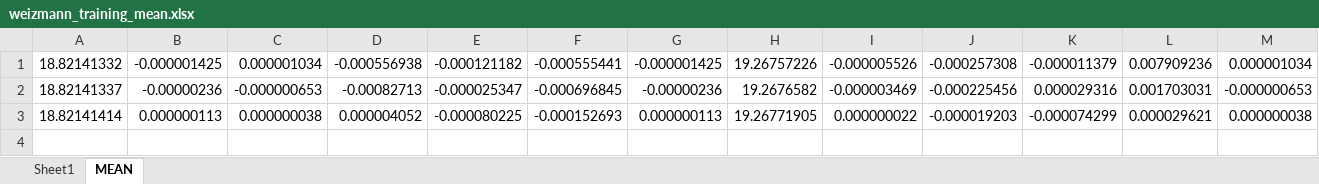
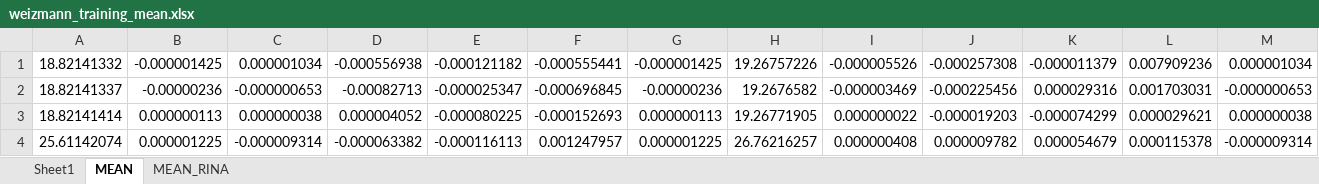
Before and after one commit to rinawkw/TugasAkhir, an Excel workbook: Code/Testing Code/weizmann_training_mean.xlsx, sheet MEAN, drawn as a sheet; only a part is shown; values as stored, in another font and other column widths than the file's, no borders; rows hold the shown columns only; the diff names each change by its address in the sheet, - before the commit and + after, or states it on an @@ line.

```diff
--- a/Code/Testing Code/weizmann_training_mean.xlsx (sheet MEAN)
+++ b/Code/Testing Code/weizmann_training_mean.xlsx (sheet MEAN)
+sheet tab: MEAN_RINA
+row 4: 25.61142074 | 0.000001225 | -0.000009314 | -0.000063382 | -0.000116113 | 0.001247957 | 0.000001225 | 26.76216257 | 0.000000408 | 0.000009782 | 0.000054679 | 0.000115378 | -0.000009314
```
Also changed, not shown: Code/Training Code/filename_training.xlsx, Code/Training Code/weizmann_training.xlsx, 18 other files.
